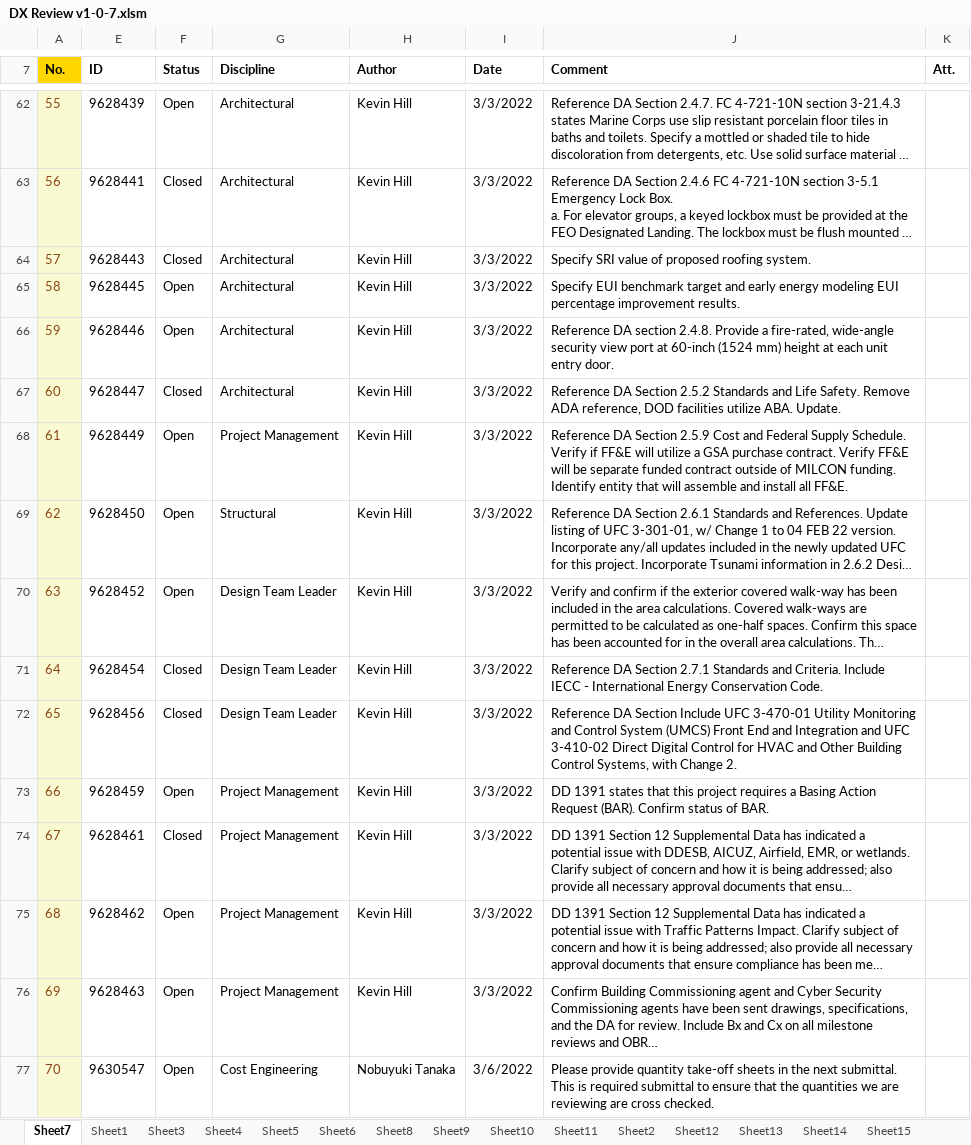
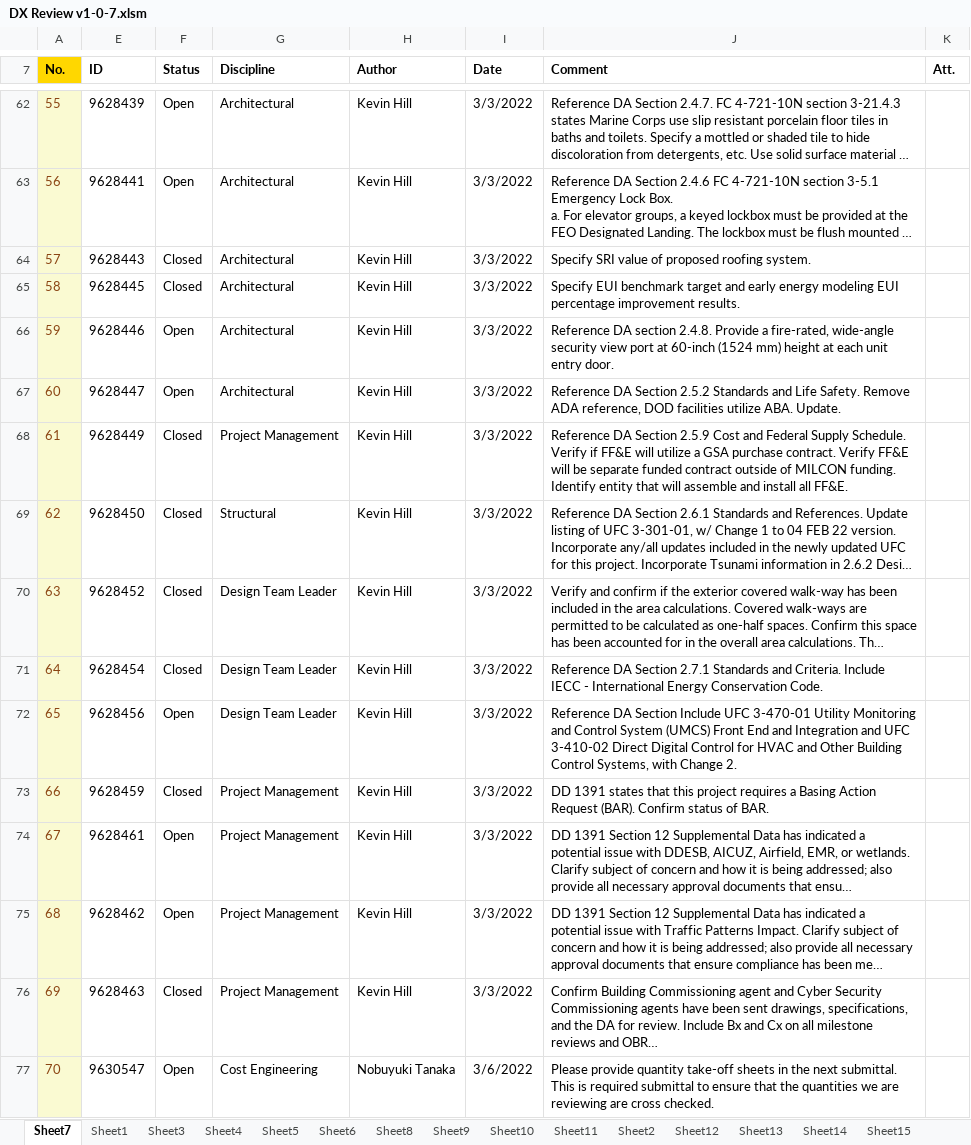
Before and after one commit to benstanfish/DX-Review, an Excel workbook: DX Review v1-0-7.xlsm, sheet Sheet7, drawn as a sheet; only a part is shown, gaps mark what is left out; long unchanged cells end in …; values as stored, in another font and other column widths than the file's, no borders; conditional formats not drawn; the diff covers the shown part only; the diff names each change by its address in the sheet, - before the commit and + after, or states it on an @@ line.

```diff
--- a/DX Review v1-0-7.xlsm (sheet Sheet7)
+++ b/DX Review v1-0-7.xlsm (sheet Sheet7)
-F63 (Status): Closed
+F63 (Status): Open
-F65 (Status): Open
+F65 (Status): Closed
-F67 (Status): Closed
+F67 (Status): Open
-F68:F70 (Status): Open
+F68:F70 (Status): Closed
-F72 (Status): Closed
+F72 (Status): Open
-F73 (Status): Open
+F73 (Status): Closed
-F74 (Status): Closed
+F74 (Status): Open
-F76 (Status): Open
+F76 (Status): Closed
```
Also changed, not shown: 160 edited cells elsewhere in this sheet, DX Review v1-0-5.xlsm.
